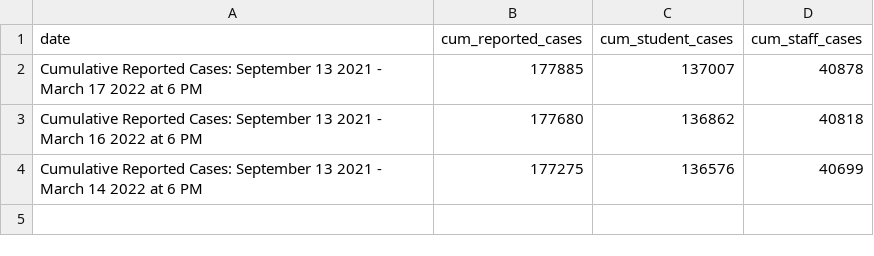
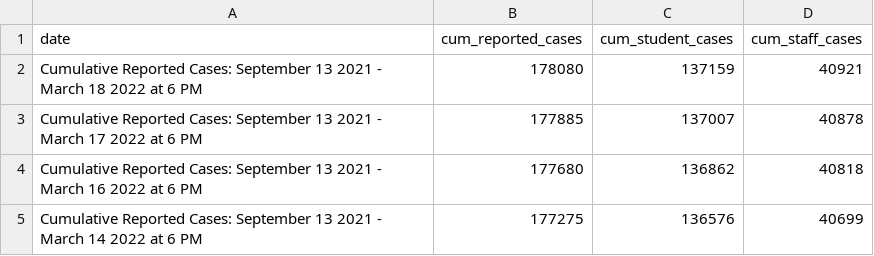
Before and after one commit to thecityny/doe-covid-stats-scraper, a CSV file: data/cum_covid_cases.csv, drawn as a sheet; the diff names each change by its address in the sheet, - before the commit and + after, or states it on an @@ line.

```diff
--- a/data/cum_covid_cases.csv
+++ b/data/cum_covid_cases.csv
+row 2: Cumulative Reported Cases: September 13 2021 - March 18 2022 at 6 PM | 178080 | 137159 | 40921
```
Also changed, not shown: data/charter_actions.csv, data/doe_dece_actions.csv, 1 other file.
